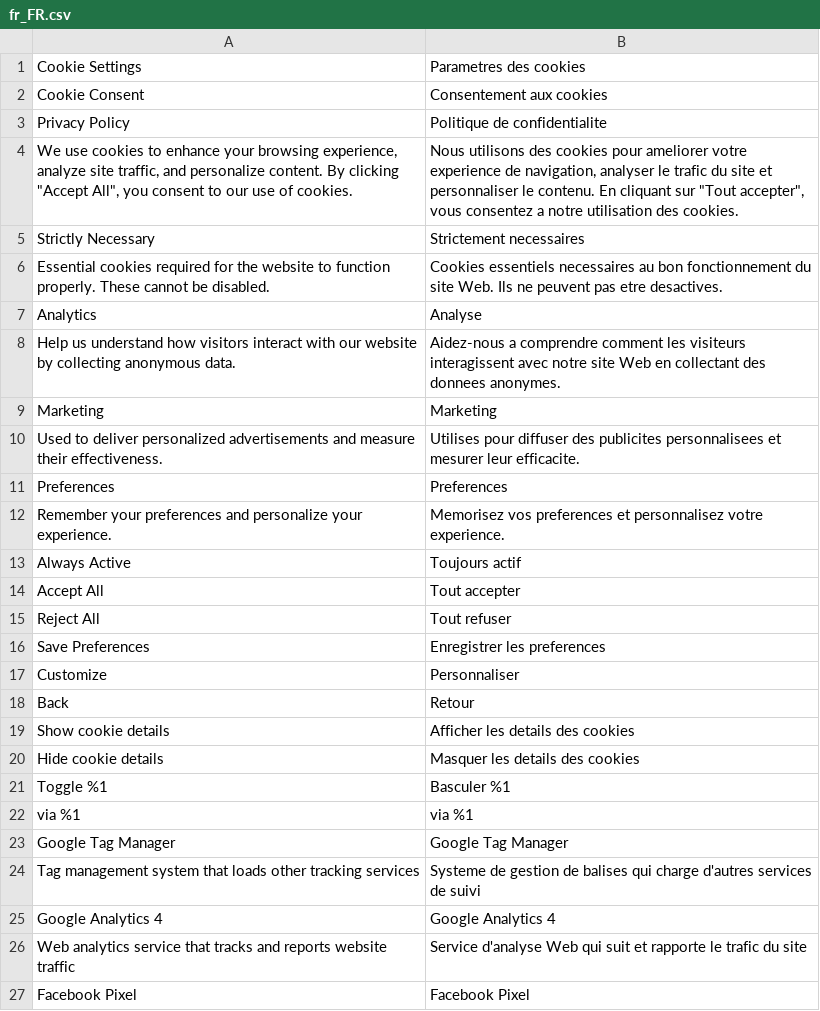
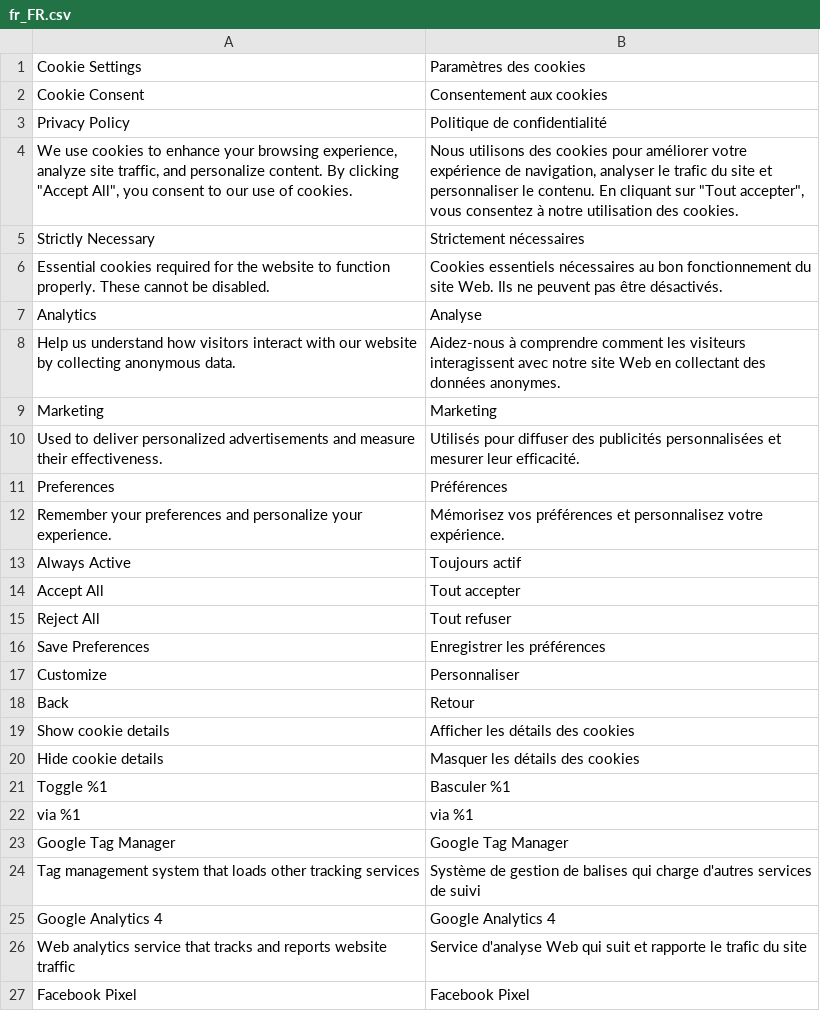
Before and after one commit to pixelperfectat/module-hyva-cookie-consent, a CSV file: src/i18n/fr_FR.csv, drawn as a sheet; only a part is shown; the diff covers the shown part only.

Commit message:
Update translations for all languages
Add translations for new cookie consent features:
- Cookie table headers (Cookie, Description, Duration)
- Service descriptions and cookie explanations
- Duration strings (2 years, 3 months, Session, etc.)
- Magento native cookie descriptions

Languages: DE, EN, FR, ES, IT

```diff
--- a/src/i18n/fr_FR.csv
+++ b/src/i18n/fr_FR.csv
@@ -1,13 +1,13 @@
-"Cookie Settings","Parametres des cookies"
+"Cookie Settings","Paramètres des cookies"
 "Cookie Consent","Consentement aux cookies"
-"Privacy Policy","Politique de confidentialite"
-"We use cookies to enhance your browsing experience, analyze site traffic, and personalize content. By clicking ""Accept All"", you consent to our use of cookies.","Nous utilisons des cookies pour ameliorer votre experience de navigation, analyser le trafic du site et personnaliser le contenu. En cliquant sur ""Tout accepter"", vous consentez a notre utilisation des cookies."
-"Strictly Necessary","Strictement necessaires"
-"Essential cookies required for the website to function properly. These cannot be disabled.","Cookies essentiels necessaires au bon fonctionnement du site Web. Ils ne peuvent pas etre desactives."
+"Privacy Policy","Politique de confidentialité"
+"We use cookies to enhance your browsing experience, analyze site traffic, and personalize content. By clicking ""Accept All"", you consent to our use of cookies.","Nous utilisons des cookies pour améliorer votre expérience de navigation, analyser le trafic du site et personnaliser le contenu. En cliquant sur ""Tout accepter"", vous consentez à notre utilisation des cookies."
+"Strictly Necessary","Strictement nécessaires"
+"Essential cookies required for the website to function properly. These cannot be disabled.","Cookies essentiels nécessaires au bon fonctionnement du site Web. Ils ne peuvent pas être désactivés."
 "Analytics","Analyse"
-"Help us understand how visitors interact with our website by collecting anonymous data.","Aidez-nous a comprendre comment les visiteurs interagissent avec notre site Web en collectant des donnees anonymes."
+"Help us understand how visitors interact with our website by collecting anonymous data.","Aidez-nous à comprendre comment les visiteurs interagissent avec notre site Web en collectant des données anonymes."
 "Marketing","Marketing"
-"Used to deliver personalized advertisements and measure their effectiveness.","Utilises pour diffuser des publicites personnalisees et mesurer leur efficacite."
-"Preferences","Preferences"
-"Remember your preferences and personalize your experience.","Memorisez vos preferences et personnalisez votre experience."
+"Used to deliver personalized advertisements and measure their effectiveness.","Utilisés pour diffuser des publicités personnalisées et mesurer leur efficacité."
+"Preferences","Préférences"
+"Remember your preferences and personalize your experience.","Mémorisez vos préférences et personnalisez votre expérience."
 "Always Active","Toujours actif"
@@ -15,7 +15,7 @@
 "Reject All","Tout refuser"
-"Save Preferences","Enregistrer les preferences"
+"Save Preferences","Enregistrer les préférences"
 "Customize","Personnaliser"
 "Back","Retour"
-"Show cookie details","Afficher les details des cookies"
-"Hide cookie details","Masquer les details des cookies"
+"Show cookie details","Afficher les détails des cookies"
+"Hide cookie details","Masquer les détails des cookies"
 "Toggle %1","Basculer %1"
@@ -23,3 +23,3 @@
 "Google Tag Manager","Google Tag Manager"
-"Tag management system that loads other tracking services","Systeme de gestion de balises qui charge d'autres services de suivi"
+"Tag management system that loads other tracking services","Système de gestion de balises qui charge d'autres services de suivi"
 "Google Analytics 4","Google Analytics 4"
```
Also changed, not shown: 49 added rows and 9 edited cells elsewhere in this file, src/i18n/de_DE.csv, src/i18n/en_US.csv, 2 other files.
